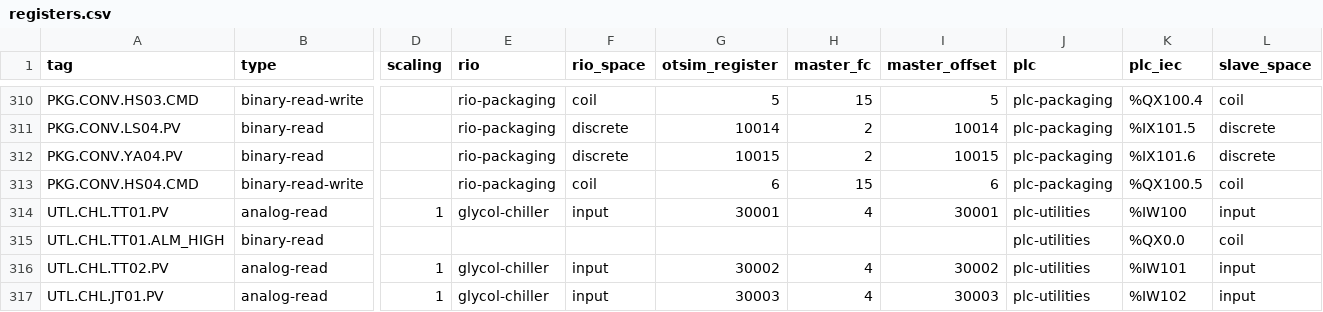
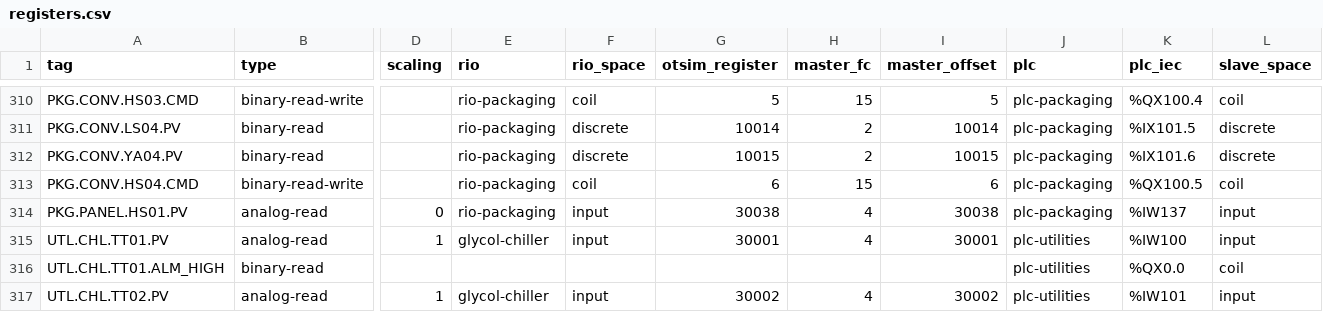
Before and after one commit to GhostofGoes/sceptre-phenix-topologies, a CSV file: cherrymountain-brewery/plant/generated/full/registers.csv, drawn as a sheet; only a part is shown, gaps mark what is left out; the shorter side is filled out with more unchanged rows; rows hold the shown columns only; the diff names each change by its address in the sheet, - before the commit and + after, or states it on an @@ line.

```diff
--- a/cherrymountain-brewery/plant/generated/full/registers.csv
+++ b/cherrymountain-brewery/plant/generated/full/registers.csv
+row 314: PKG.PANEL.HS01.PV | analog-read | 0 | rio-packaging | input | 30038 | 4 | 30038 | plc-packaging | %IW137 | input
```
Also changed, not shown: cherrymountain-brewery/plant/generated/lite/registers.csv, 21 other files.
